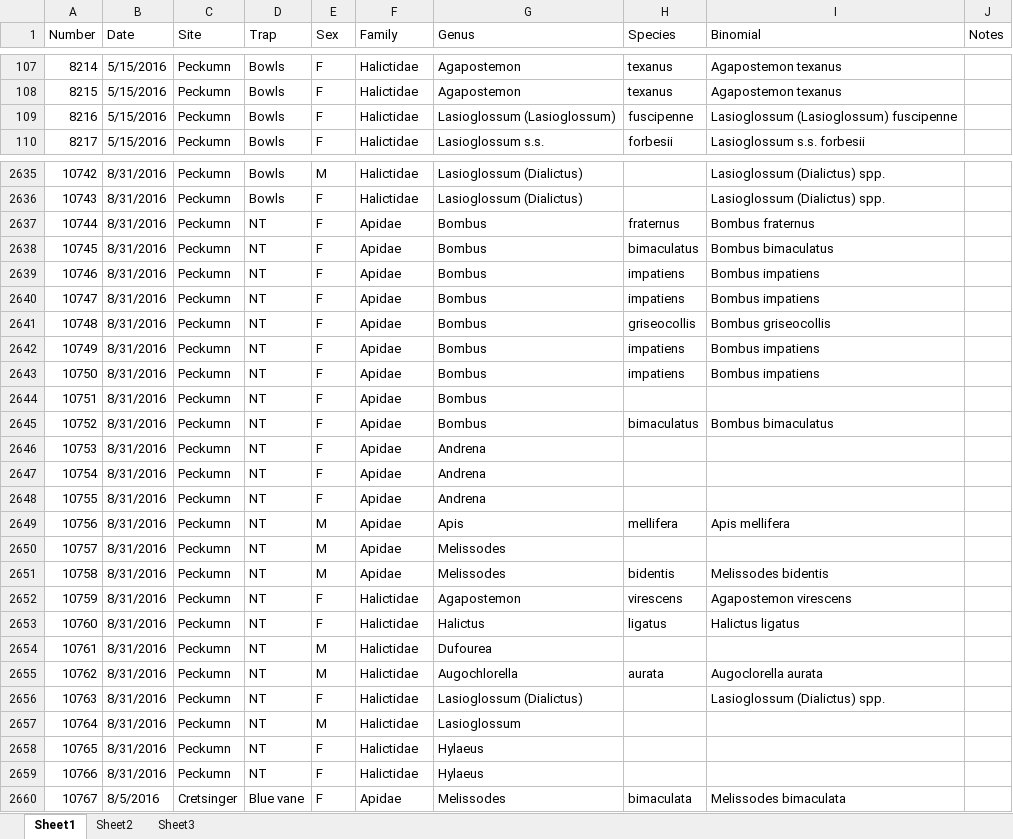
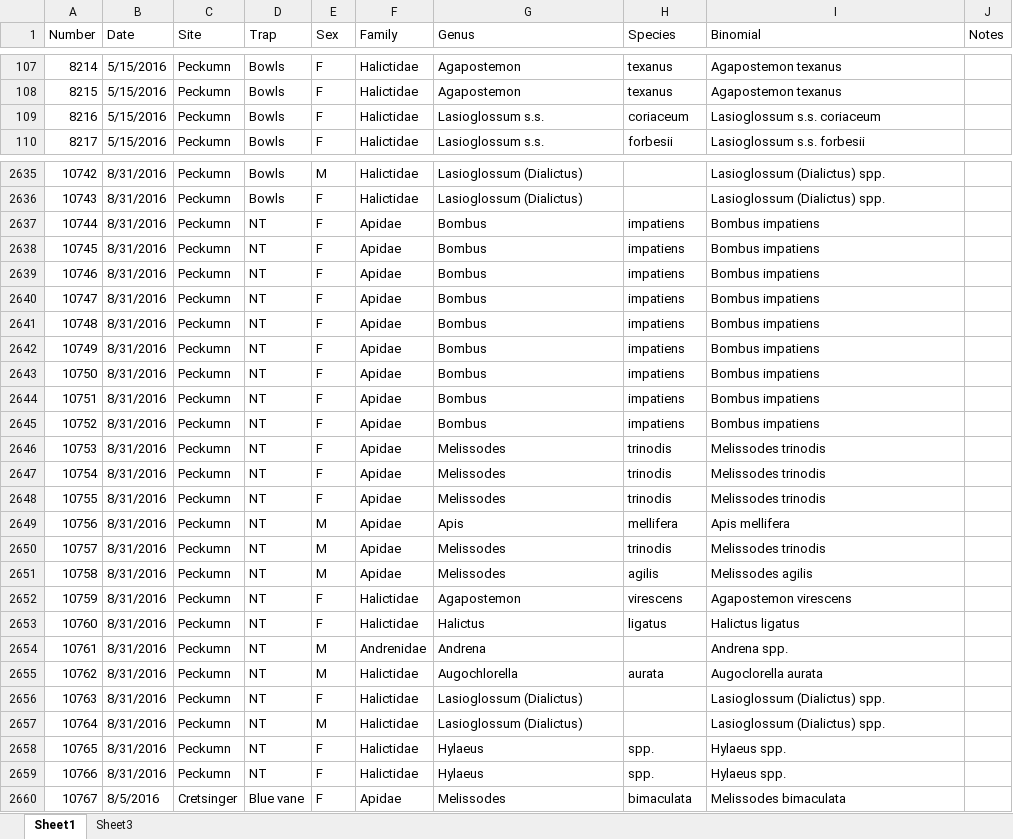
Before and after one commit to morganmackert/mmackert, an Excel workbook: Data/bees/working/2016 Bee IDs.xlsx, sheet Sheet1, drawn as a sheet; only a part is shown, gaps mark what is left out; values as stored, in another font and other column widths than the file's, no cell formats; the diff covers the shown part only; the diff names each change by its address in the sheet, - before the commit and + after, or states it on an @@ line.

```diff
--- a/Data/bees/working/2016 Bee IDs.xlsx (sheet Sheet1)
+++ b/Data/bees/working/2016 Bee IDs.xlsx (sheet Sheet1)
-sheet tab: Sheet2
-G109 (Genus): Lasioglossum (Lasioglossum)
+G109 (Genus): Lasioglossum s.s.
-H109 (Species): fuscipenne
+H109 (Species): coriaceum
-I109 (Binomial): Lasioglossum (Lasioglossum) fuscipenne
+I109 (Binomial): Lasioglossum s.s. coriaceum
-H2637 (Species): fraternus
+H2637 (Species): impatiens
-I2637 (Binomial): Bombus fraternus
+I2637 (Binomial): Bombus impatiens
-H2638 (Species): bimaculatus
+H2638 (Species): impatiens
-I2638 (Binomial): Bombus bimaculatus
+I2638 (Binomial): Bombus impatiens
-H2641 (Species): griseocollis
+H2641 (Species): impatiens
-I2641 (Binomial): Bombus griseocollis
+I2641 (Binomial): Bombus impatiens
-H2644 (Species): (empty)
+H2644 (Species): impatiens
-I2644 (Binomial): (empty)
+I2644 (Binomial): Bombus impatiens
-H2645 (Species): bimaculatus
+H2645 (Species): impatiens
-I2645 (Binomial): Bombus bimaculatus
+I2645 (Binomial): Bombus impatiens
-G2646:G2648 (Genus): Andrena
+G2646:G2648 (Genus): Melissodes
-H2646:H2648 (Species): (empty)
+H2646:H2648 (Species): trinodis
-I2646:I2648 (Binomial): (empty)
+I2646:I2648 (Binomial): Melissodes trinodis
-H2650 (Species): (empty)
+H2650 (Species): trinodis
-I2650 (Binomial): (empty)
+I2650 (Binomial): Melissodes trinodis
-H2651 (Species): bidentis
+H2651 (Species): agilis
-I2651 (Binomial): Melissodes bidentis
+I2651 (Binomial): Melissodes agilis
-F2654 (Family): Halictidae
+F2654 (Family): Andrenidae
-G2654 (Genus): Dufourea
+G2654 (Genus): Andrena
-I2654 (Binomial): (empty)
+I2654 (Binomial): Andrena spp.
-G2657 (Genus): Lasioglossum
+G2657 (Genus): Lasioglossum (Dialictus)
-I2657 (Binomial): (empty)
+I2657 (Binomial): Lasioglossum (Dialictus) spp.
-H2658:H2659 (Species): (empty)
+H2658:H2659 (Species): spp.
-I2658:I2659 (Binomial): (empty)
+I2658:I2659 (Binomial): Hylaeus spp.
```
Also changed, not shown: 171 edited cells elsewhere in this sheet, sheet Sheet3, cell formats, 10 other files.
